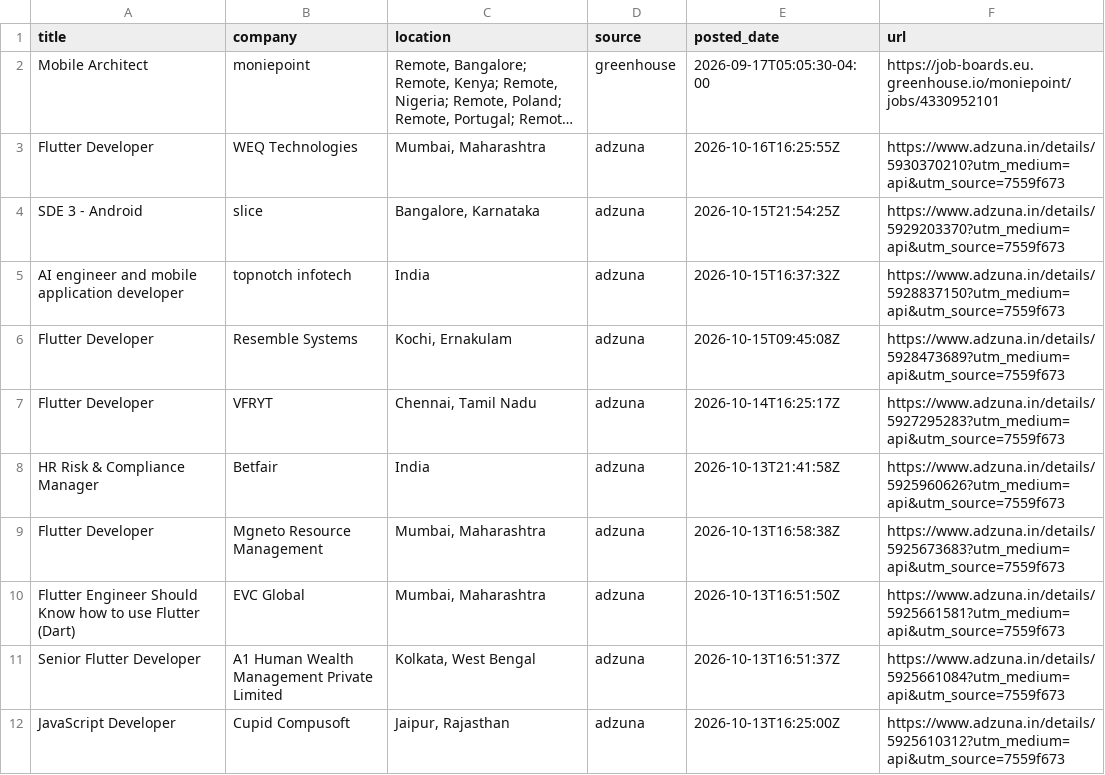
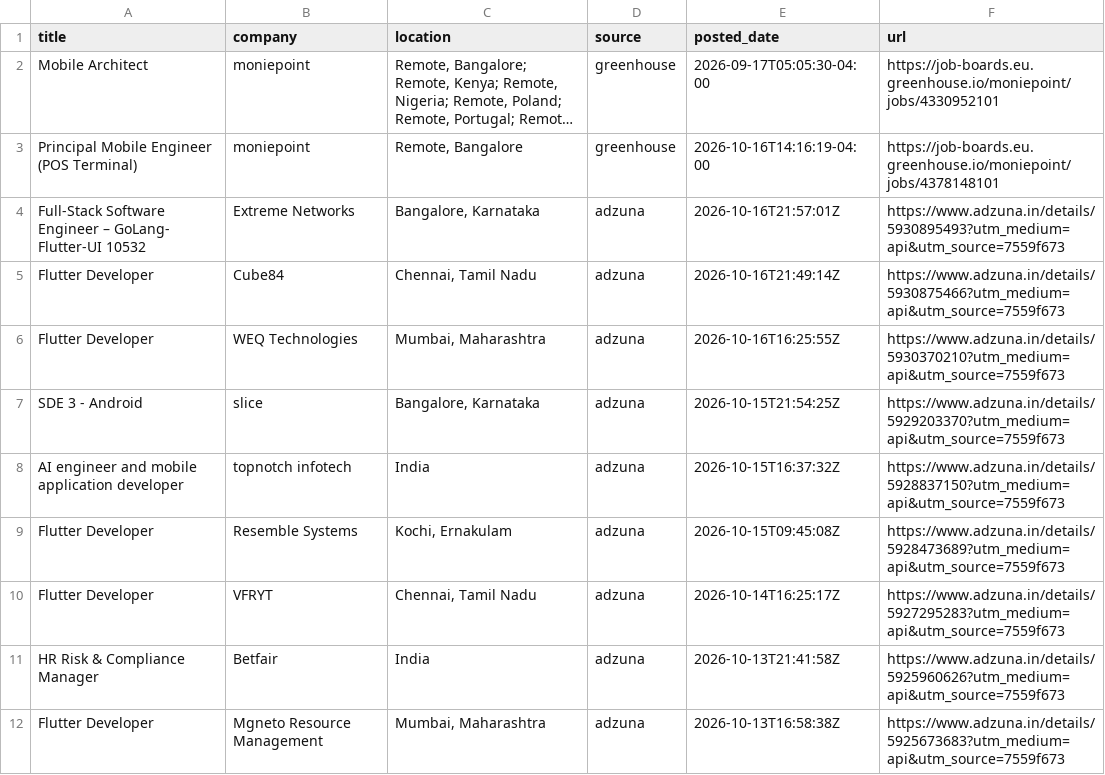
Before and after one commit to jatin-web/flutter-jobs-finder, a CSV file: output/flutter_jobs.csv, drawn as a sheet; only a part is shown; the shorter side is filled out with more unchanged rows; long unchanged cells end in …; the diff names each change by its address in the sheet, - before the commit and + after, or states it on an @@ line.

```diff
--- a/output/flutter_jobs.csv
+++ b/output/flutter_jobs.csv
+row 3: Principal Mobile Engineer (POS Terminal) | moniepoint | Remote, Bangalore | greenhouse | 2026-10-16T14:16:19-04:00 | https://job-boards.eu.greenhouse.io/moniepoint/jobs/4378148101
+row 4: Full-Stack Software Engineer – GoLang- Flutter-UI 10532 | Extreme Networks | Bangalore, Karnataka | adzuna | 2026-10-16T21:57:01Z | https://www.adzuna.in/details/5930895493?utm_medium=api&utm_source=7559f673
+row 5: Flutter Developer | Cube84 | Chennai, Tamil Nadu | adzuna | 2026-10-16T21:49:14Z | https://www.adzuna.in/details/5930875466?utm_medium=api&utm_source=7559f673
```
Also changed, not shown: 6 other files.
